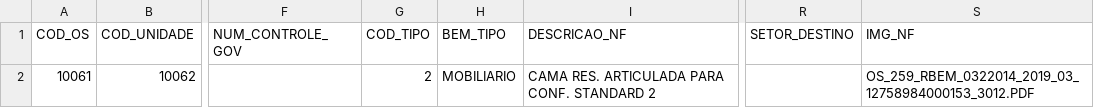
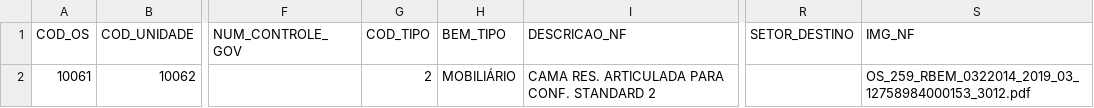
Before and after one commit to CODESP-RJ/portal_publico, a CSV file: download/modelos_insercao/BENS_PATRIMONIADOS_INSERCAO.csv, drawn as a sheet; only a part is shown, gaps mark what is left out; the diff names each change by its address in the sheet, - before the commit and + after, or states it on an @@ line.

```diff
--- a/download/modelos_insercao/BENS_PATRIMONIADOS_INSERCAO.csv
+++ b/download/modelos_insercao/BENS_PATRIMONIADOS_INSERCAO.csv
-H2 (BEM_TIPO): MOBILIARIO
+H2 (BEM_TIPO): MOBILIÁRIO
-S2 (IMG_NF): OS_259_RBEM_0322014_2019_03_12758984000153_3012.PDF
+S2 (IMG_NF): OS_259_RBEM_0322014_2019_03_12758984000153_3012.pdf
```
Also changed, not shown: download/modelos_insercao/CONTRATOS_DE_TERCEIROS_INSERCAO.csv, download/modelos_insercao/DESPESAS_INSERCAO.csv, 5 other files.
